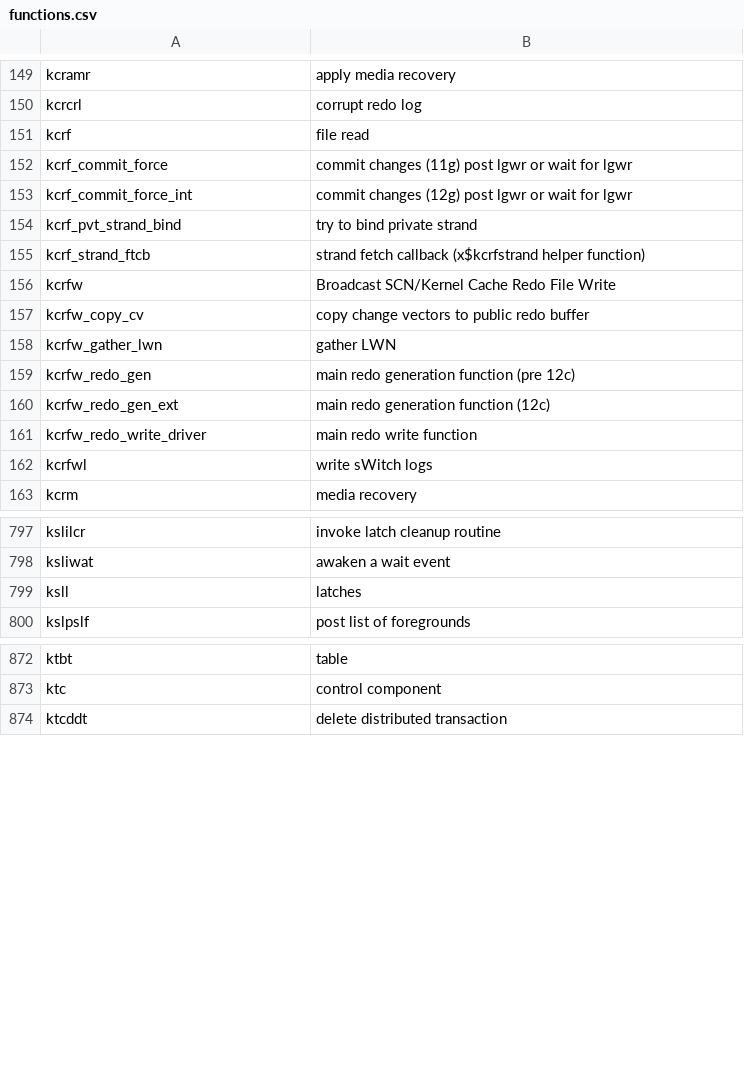
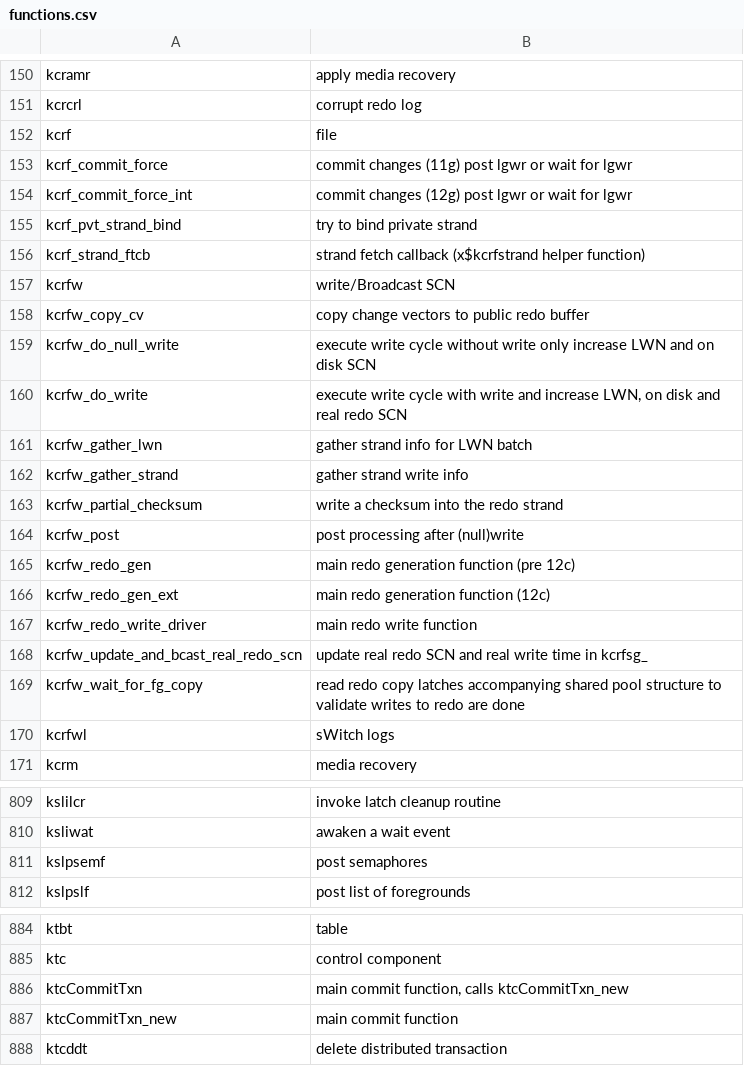
Before and after one commit to skoehler-soocs/ora_db_func_anno, a CSV file: functions.csv, drawn as a sheet; only a part is shown, gaps mark what is left out; the diff covers the shown part only.

Commit message:
kcrf functions mainly

```diff
--- a/functions.csv
+++ b/functions.csv
@@ -150,3 +151,3 @@ kcramr|apply media recovery
 kcrcrl|corrupt redo log
-kcrf|file read
+kcrf|file
 kcrf_commit_force|commit changes (11g) post lgwr or wait for lgwr
@@ -155,5 +156,10 @@ kcrf_pvt_strand_bind|try to bind private strand
 kcrf_strand_ftcb|strand fetch callback (x$kcrfstrand helper function)
-kcrfw|Broadcast SCN/Kernel Cache Redo File Write
+kcrfw|write/Broadcast SCN
 kcrfw_copy_cv|copy change vectors to public redo buffer
-kcrfw_gather_lwn|gather LWN
+kcrfw_do_null_write|execute write cycle without write only increase LWN and on disk SCN
+kcrfw_do_write|execute write cycle with write and increase LWN, on disk and real redo SCN
+kcrfw_gather_lwn|gather strand info for LWN batch
+kcrfw_gather_strand|gather strand write info
+kcrfw_partial_checksum|write a checksum into the redo strand
+kcrfw_post|post processing after (null)write
 kcrfw_redo_gen|main redo generation function (pre 12c)
@@ -161,3 +167,5 @@ kcrfw_redo_gen_ext|main redo generation function (12c)
 kcrfw_redo_write_driver|main redo write function
-kcrfwl|write sWitch logs
+kcrfw_update_and_bcast_real_redo_scn|update real redo SCN and real write time in kcrfsg_
+kcrfw_wait_for_fg_copy|read redo copy latches accompanying shared pool structure to validate writes to redo are done
+kcrfwl|sWitch logs
 kcrm|media recovery
@@ -798,3 +810,3 @@ kslilcr|invoke latch cleanup routine
 ksliwat|awaken a wait event
-ksll|latches
+kslpsemf|post semaphores
 kslpslf|post list of foregrounds
@@ -873,2 +885,4 @@ ktbt|table
 ktc|control component
+ktcCommitTxn|main commit function, calls ktcCommitTxn_new
+ktcCommitTxn_new|main commit function
 ktcddt|delete distributed transaction
```
Also changed, not shown: 10 added rows, 1 removed row, 1 moved row and 3 edited cells elsewhere in this file, 1 other file.
